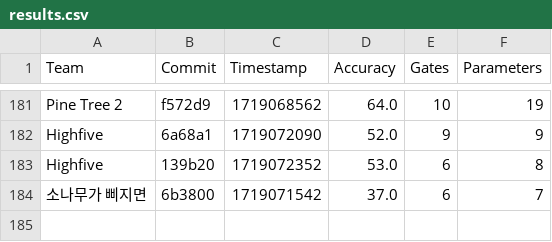
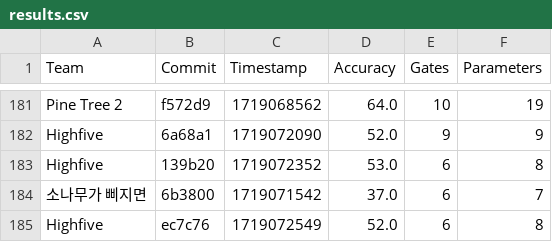
Before and after one commit to willieab/qml-challenge-scorer, a CSV file: site/results.csv, drawn as a sheet; only a part is shown, gaps mark what is left out; the diff names each change by its address in the sheet, - before the commit and + after, or states it on an @@ line.

Commit message:
Scoring ec7c76 from Highfive

```diff
--- a/site/results.csv
+++ b/site/results.csv
+row 185: Highfive | ec7c76 | 1719072549 | 52.0 | 6 | 8
```
